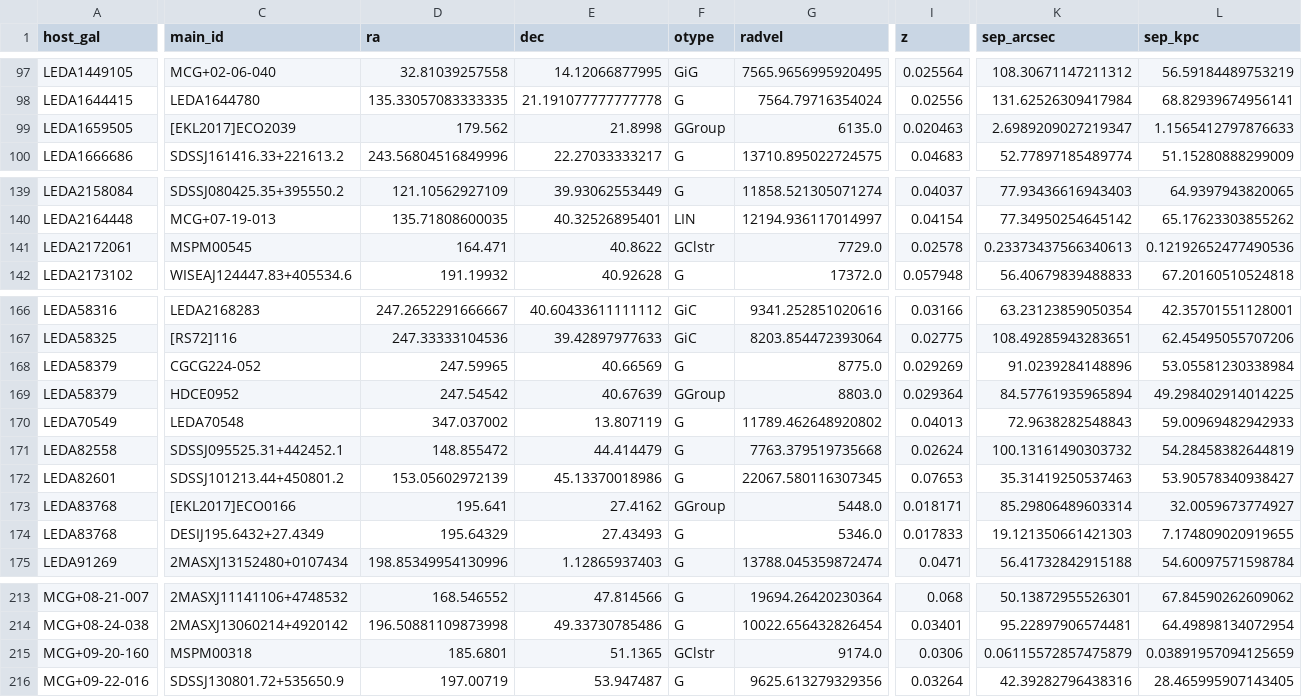
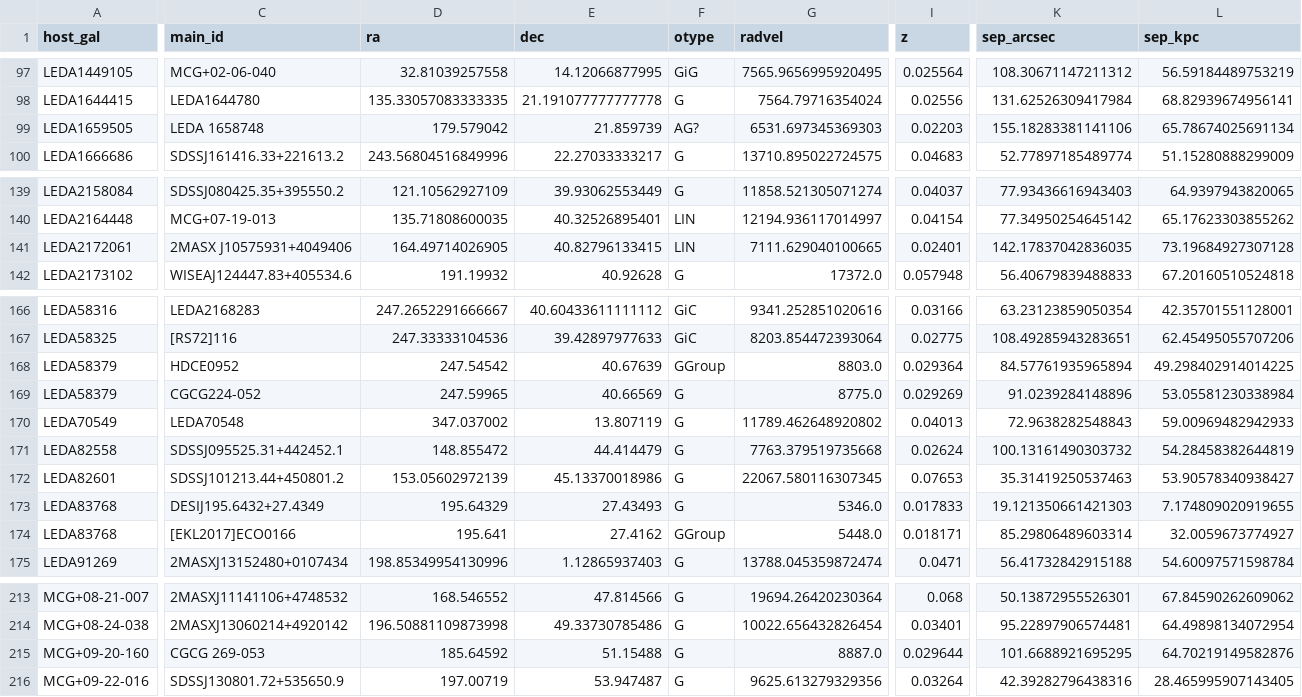
Before and after one commit to joseaherj/tully-fisher-pairs, a CSV file: table_companions_merged_final.csv, drawn as a sheet; only a part is shown, gaps mark what is left out; the diff covers the shown part only; the diff names each change by its address in the sheet, - before the commit and + after, or states it on an @@ line.

Commit message:
Table was updated

```diff
--- a/table_companions_merged_final.csv
+++ b/table_companions_merged_final.csv
-C99 (main_id): [EKL2017]ECO2039
+C99 (main_id): LEDA 1658748
-D99 (ra): 179.562
+D99 (ra): 179.579042
-E99 (dec): 21.8998
+E99 (dec): 21.859739
-F99 (otype): GGroup
+F99 (otype): AG?
-G99 (radvel): 6135.0
+G99 (radvel): 6531.697345369303
-I99 (z): 0.020463
+I99 (z): 0.02203
-K99 (sep_arcsec): 2.6989209027219347
+K99 (sep_arcsec): 155.18283381141106
-L99 (sep_kpc): 1.1565412797876633
+L99 (sep_kpc): 65.78674025691134
-C141 (main_id): MSPM00545
+C141 (main_id): 2MASX J10575931+4049406
-D141 (ra): 164.471
+D141 (ra): 164.49714026905
-E141 (dec): 40.8622
+E141 (dec): 40.82796133415
-F141 (otype): GClstr
+F141 (otype): LIN
-G141 (radvel): 7729.0
+G141 (radvel): 7111.629040100665
-I141 (z): 0.02578
+I141 (z): 0.02401
-K141 (sep_arcsec): 0.23373437566340613
+K141 (sep_arcsec): 142.17837042836035
-L141 (sep_kpc): 0.12192652477490536
+L141 (sep_kpc): 73.19684927307128
@@ row 169 moved to row 168: LEDA58379 @@
@@ row 174 moved to row 173: LEDA83768 @@
-C215 (main_id): MSPM00318
+C215 (main_id): CGCG 269-053
-D215 (ra): 185.6801
+D215 (ra): 185.64592
-E215 (dec): 51.1365
+E215 (dec): 51.15488
-F215 (otype): GClstr
+F215 (otype): G
-G215 (radvel): 9174.0
+G215 (radvel): 8887.0
-I215 (z): 0.0306
+I215 (z): 0.029644
-K215 (sep_arcsec): 0.06115572857475879
+K215 (sep_arcsec): 101.6688921695295
-L215 (sep_kpc): 0.03891957094125659
+L215 (sep_kpc): 64.70219149582876
```
Also changed, not shown: 6 moved rows and 4 edited cells elsewhere in this file, 1 other file.
